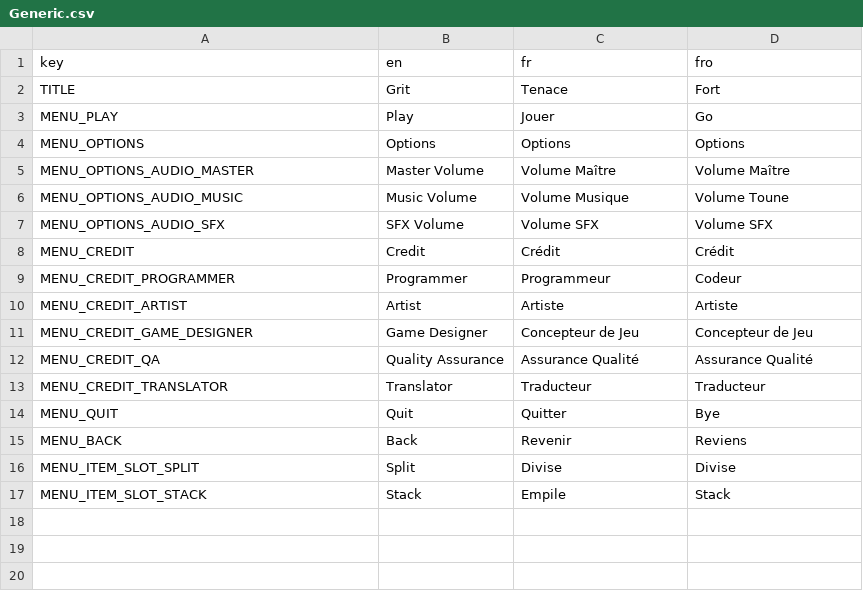
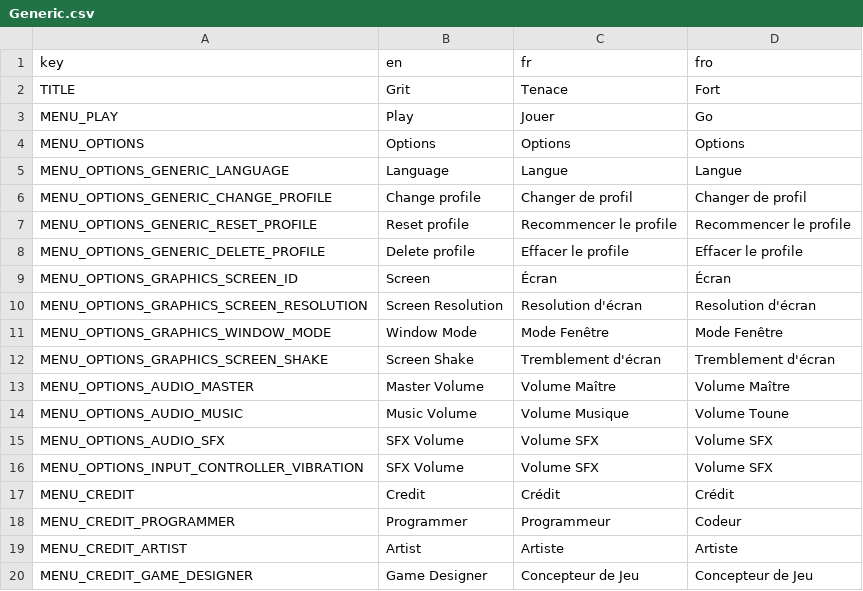
Before and after one commit to FalconX4/Grit, a CSV file: Data/Localization/Generic.csv, drawn as a sheet; only a part is shown; the shorter side is filled out with more unchanged rows.

Commit message:
Graphics + Build window

```diff
--- a/Data/Localization/Generic.csv
+++ b/Data/Localization/Generic.csv
@@ -4,2 +4,10 @@ MENU_PLAY;Play;Jouer;Go
 MENU_OPTIONS;Options;Options;Options
+MENU_OPTIONS_GENERIC_LANGUAGE;Language;Langue;Langue
+MENU_OPTIONS_GENERIC_CHANGE_PROFILE;Change profile;Changer de profil;Changer de profil
+MENU_OPTIONS_GENERIC_RESET_PROFILE;Reset profile;Recommencer le profile;Recommencer le profile
+MENU_OPTIONS_GENERIC_DELETE_PROFILE;Delete profile;Effacer le profile;Effacer le profile
+MENU_OPTIONS_GRAPHICS_SCREEN_ID;Screen;Écran;Écran
+MENU_OPTIONS_GRAPHICS_SCREEN_RESOLUTION;Screen Resolution;Resolution d'écran;Resolution d'écran
+MENU_OPTIONS_GRAPHICS_WINDOW_MODE;Window Mode;Mode Fenêtre;Mode Fenêtre
+MENU_OPTIONS_GRAPHICS_SCREEN_SHAKE;Screen Shake;Tremblement d'écran;Tremblement d'écran
 MENU_OPTIONS_AUDIO_MASTER;Master Volume;Volume Maître;Volume Maître
@@ -7,2 +15,3 @@ MENU_OPTIONS_AUDIO_MUSIC;Music Volume;Volume Musique;Volume Toune
 MENU_OPTIONS_AUDIO_SFX;SFX Volume;Volume SFX;Volume SFX
+MENU_OPTIONS_INPUT_CONTROLLER_VIBRATION;SFX Volume;Volume SFX;Volume SFX
 MENU_CREDIT;Credit;Crédit;Crédit
```
Also changed, not shown: 24 other files.
